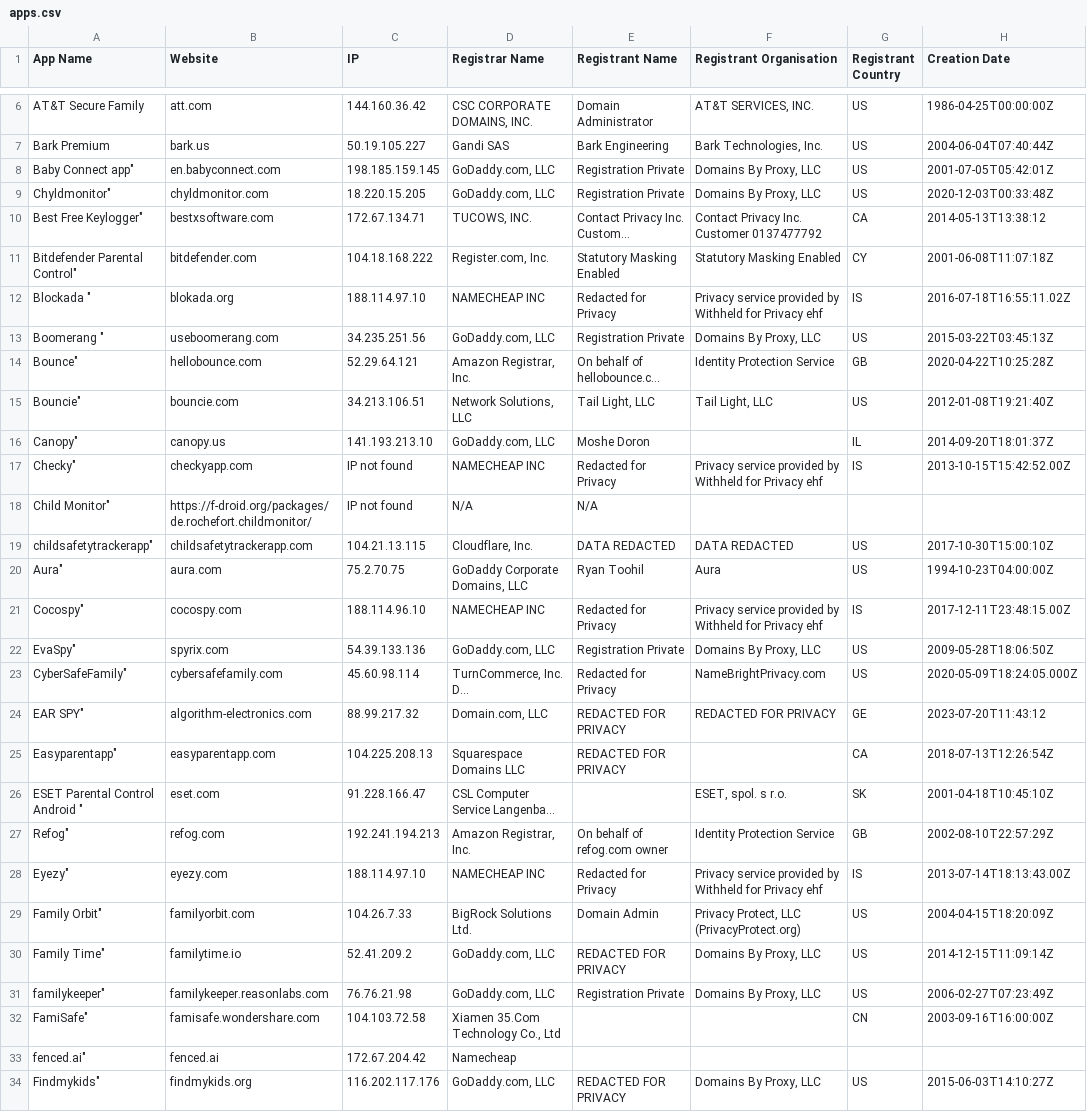
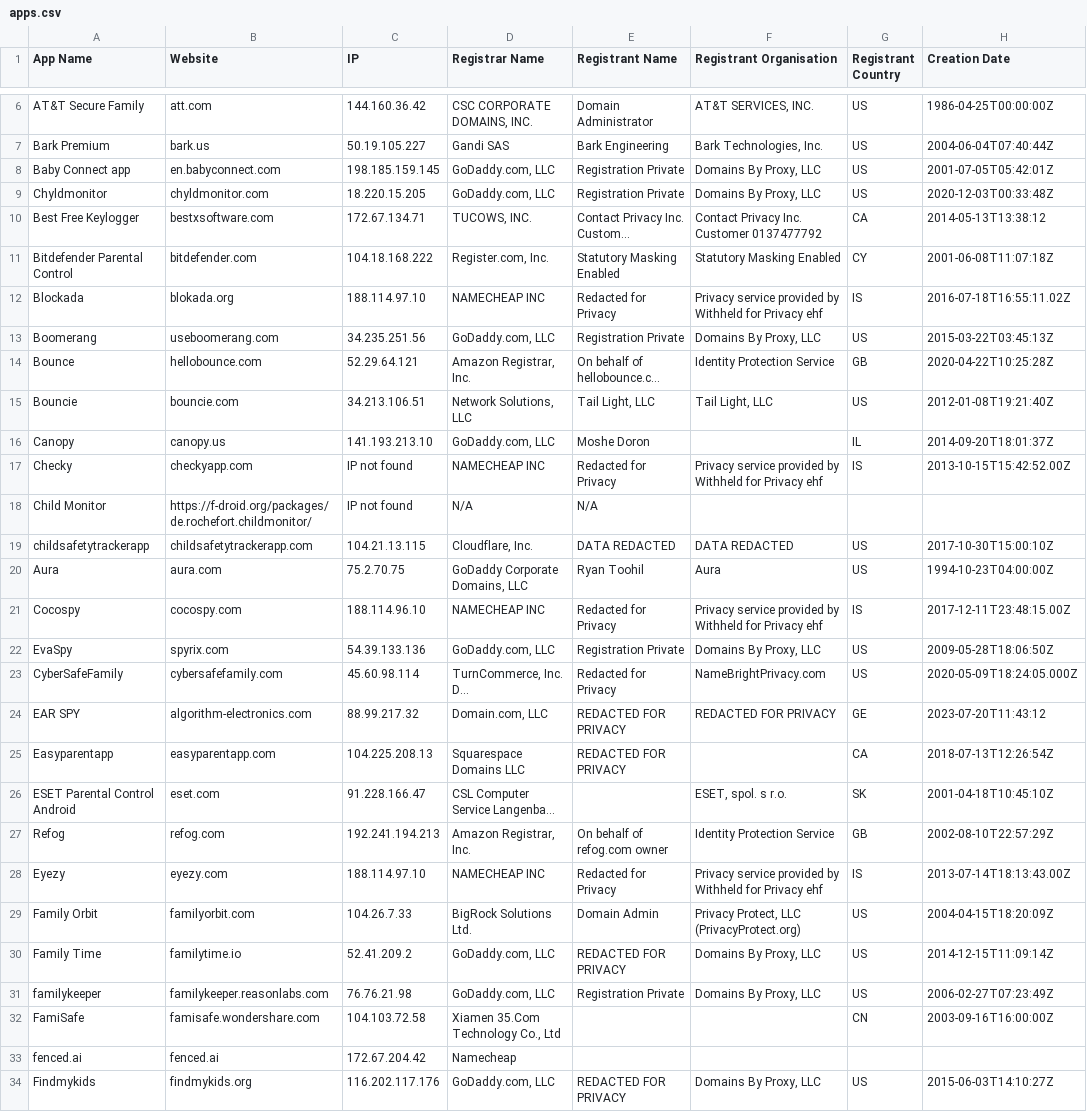
Before and after one commit to em4i/Surveillance-Disguised-as-Protection_Artifacts, a CSV file: apps.csv, drawn as a sheet; only a part is shown, gaps mark what is left out; long unchanged cells end in …; the diff covers the shown part only; the diff names each change by its address in the sheet, - before the commit and + after, or states it on an @@ line.

Commit message:
Update apps.csv

```diff
--- a/apps.csv
+++ b/apps.csv
-A8 (App Name): Baby Connect app"
+A8 (App Name): Baby Connect app
-A9 (App Name): Chyldmonitor"
+A9 (App Name): Chyldmonitor
-A10 (App Name): Best Free Keylogger"
+A10 (App Name): Best Free Keylogger
-A11 (App Name): Bitdefender Parental Control"
+A11 (App Name): Bitdefender Parental Control
-A12 (App Name): Blockada "
+A12 (App Name): Blockada
-A13 (App Name): Boomerang "
+A13 (App Name): Boomerang
-A14 (App Name): Bounce"
+A14 (App Name): Bounce
-A15 (App Name): Bouncie"
+A15 (App Name): Bouncie
-A16 (App Name): Canopy"
+A16 (App Name): Canopy
-A17 (App Name): Checky"
+A17 (App Name): Checky
-A18 (App Name): Child Monitor"
+A18 (App Name): Child Monitor
-A19 (App Name): childsafetytrackerapp"
+A19 (App Name): childsafetytrackerapp
-A20 (App Name): Aura"
+A20 (App Name): Aura
-A21 (App Name): Cocospy"
+A21 (App Name): Cocospy
-A22 (App Name): EvaSpy"
+A22 (App Name): EvaSpy
-A23 (App Name): CyberSafeFamily"
+A23 (App Name): CyberSafeFamily
-A24 (App Name): EAR SPY"
+A24 (App Name): EAR SPY
-A25 (App Name): Easyparentapp"
+A25 (App Name): Easyparentapp
-A26 (App Name): ESET Parental Control Android "
+A26 (App Name): ESET Parental Control Android
-A27 (App Name): Refog"
+A27 (App Name): Refog
-A28 (App Name): Eyezy"
+A28 (App Name): Eyezy
-A29 (App Name): Family Orbit"
+A29 (App Name): Family Orbit
-A30 (App Name): Family Time"
+A30 (App Name): Family Time
-A31 (App Name): familykeeper"
+A31 (App Name): familykeeper
-A32 (App Name): FamiSafe"
+A32 (App Name): FamiSafe
-A33 (App Name): fenced.ai"
+A33 (App Name): fenced.ai
-A34 (App Name): Findmykids"
+A34 (App Name): Findmykids
```
Also changed, not shown: 99 edited cells elsewhere in this file.
